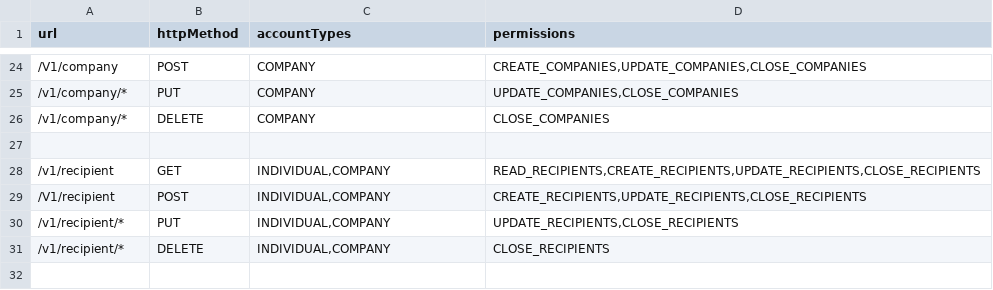
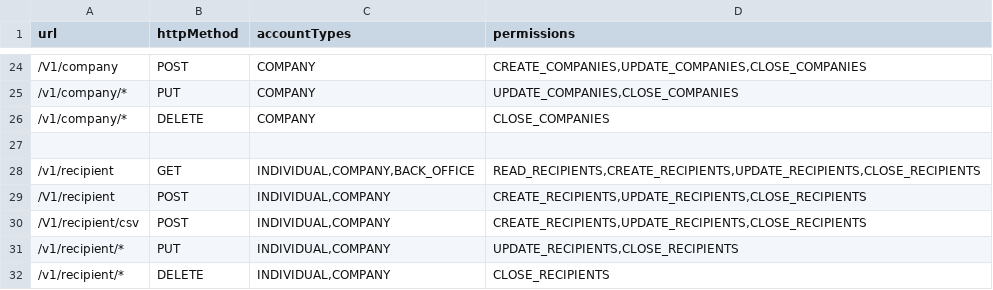
Before and after one commit to juliuspetero/MojaNodeEngine, a CSV file: src/main/resources/security/security.csv, drawn as a sheet; only a part is shown, gaps mark what is left out.

Commit message:
Implement recipient creation via csv

```diff
--- a/src/main/resources/security/security.csv
+++ b/src/main/resources/security/security.csv
@@ -27,4 +27,5 @@ url,httpMethod,accountTypes,permissions
 
-/v1/recipient,GET,"INDIVIDUAL,COMPANY","READ_RECIPIENTS,CREATE_RECIPIENTS,UPDATE_RECIPIENTS,CLOSE_RECIPIENTS"
+/v1/recipient,GET,"INDIVIDUAL,COMPANY,BACK_OFFICE","READ_RECIPIENTS,CREATE_RECIPIENTS,UPDATE_RECIPIENTS,CLOSE_RECIPIENTS"
 /V1/recipient,POST,"INDIVIDUAL,COMPANY","CREATE_RECIPIENTS,UPDATE_RECIPIENTS,CLOSE_RECIPIENTS"
+/V1/recipient/csv,POST,"INDIVIDUAL,COMPANY","CREATE_RECIPIENTS,UPDATE_RECIPIENTS,CLOSE_RECIPIENTS"
 /v1/recipient/*,PUT,"INDIVIDUAL,COMPANY","UPDATE_RECIPIENTS,CLOSE_RECIPIENTS"
```
Also changed, not shown: 23 other files.
